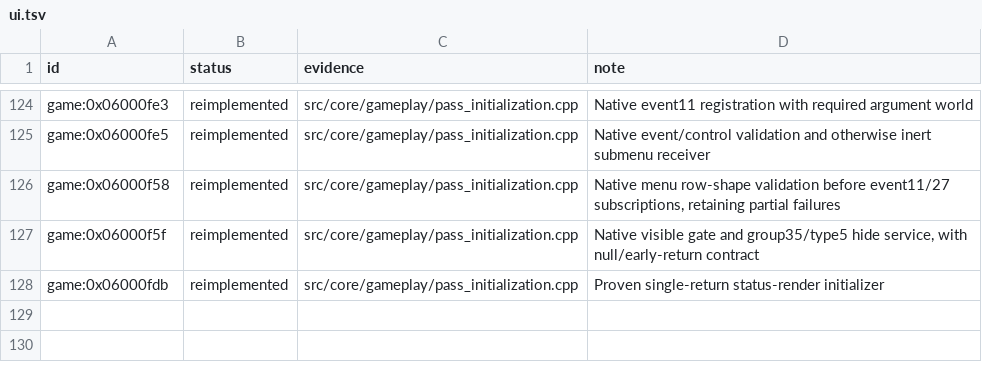
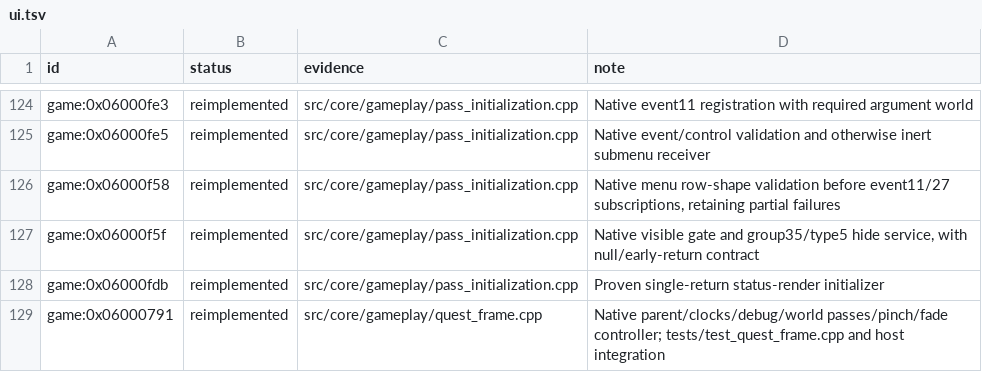
Before and after one commit to Tim-campy/magicians-saga-port, a TSV file: re/status/ui.tsv, drawn as a sheet; only a part is shown, gaps mark what is left out; the diff names each change by its address in the sheet, - before the commit and + after, or states it on an @@ line.

```diff
--- a/re/status/ui.tsv
+++ b/re/status/ui.tsv
+row 129: game:0x06000791 | reimplemented | src/core/gameplay/quest_frame.cpp | Native parent/clocks/debug/world passes/pinch/fade controller; tests/test_quest_frame.cpp and host integration
```
Also changed, not shown: re/functions.csv, 18 other files.
